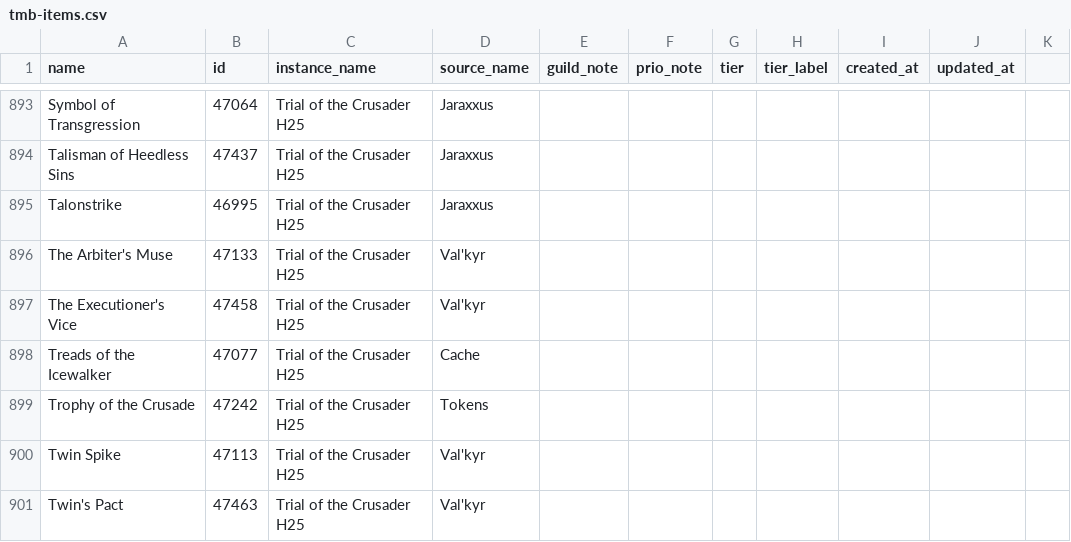
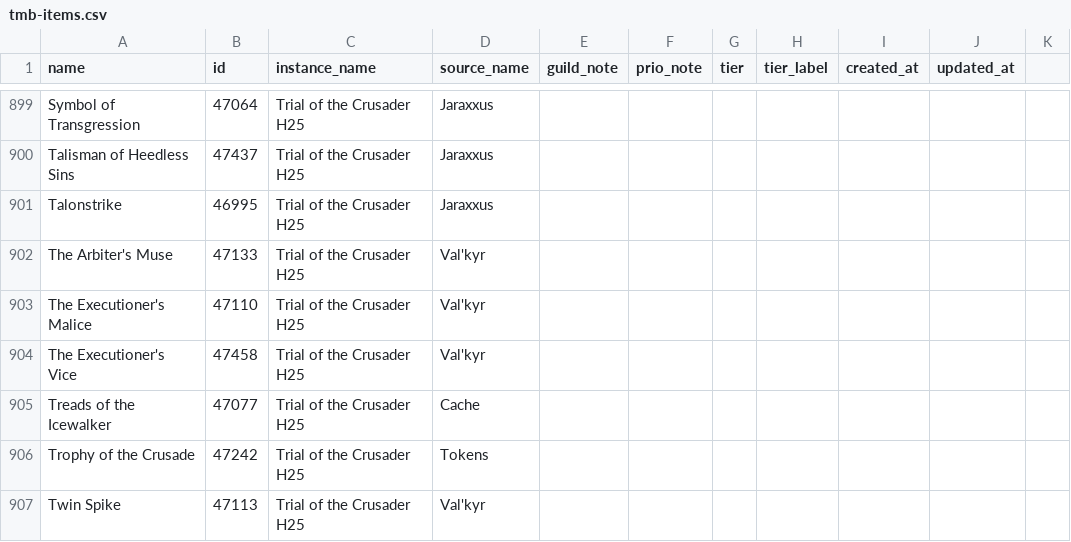
Before and after one commit to bffs-wow/loot, a CSV file: assets/tmb-items.csv, drawn as a sheet; only a part is shown, gaps mark what is left out; the shorter side is filled out with more unchanged rows; the diff covers the shown part only; the diff names each change by its address in the sheet, - before the commit and + after, or states it on an @@ line.

```diff
--- a/assets/tmb-items.csv
+++ b/assets/tmb-items.csv
+row 903: The Executioner's Malice | 47110 | Trial of the Crusader H25 | Val'kyr
```
Also changed, not shown: 6 added rows elsewhere in this file.
